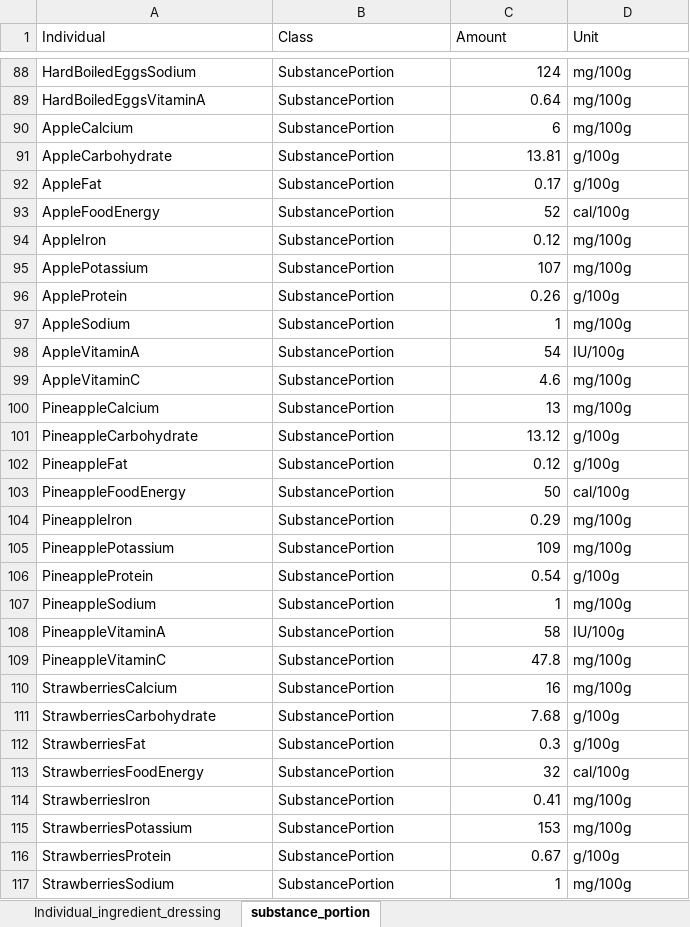
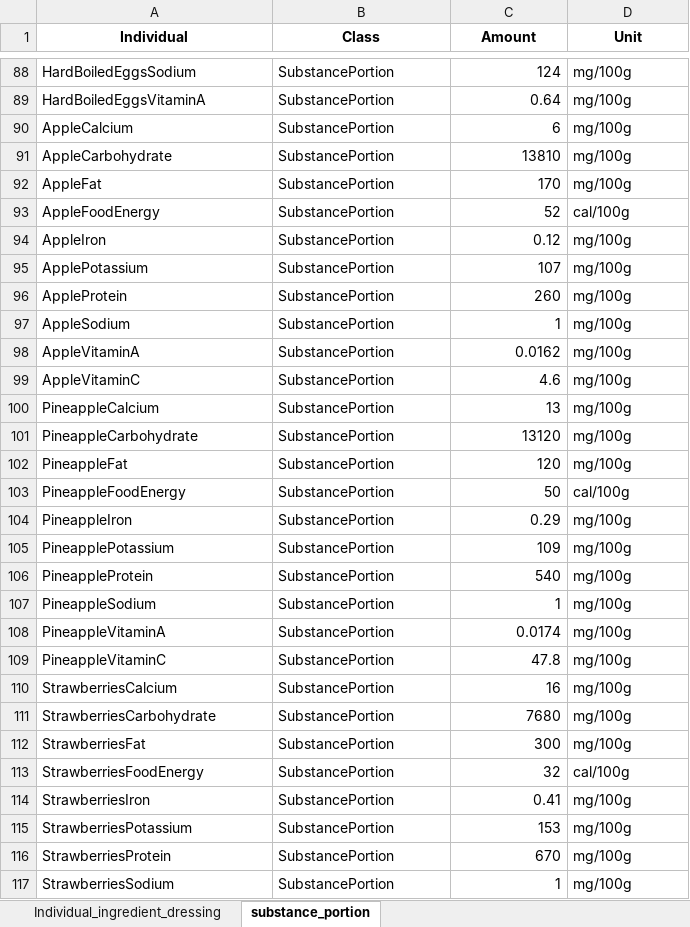
Before and after one commit to Tezigudo/SaladBarOntology, an Excel workbook: data/Salad Instance.xlsx, sheet substance_portion, drawn as a sheet; only a part is shown, gaps mark what is left out; values as stored, in another font and other column widths than the file's, no borders; charts and pictures not drawn; the diff covers the shown part only; the diff names each change by its address in the sheet, - before the commit and + after, or states it on an @@ line.

```diff
--- a/data/Salad Instance.xlsx (sheet substance_portion)
+++ b/data/Salad Instance.xlsx (sheet substance_portion)
@@ A1:D1 bold: off → on, alignment: left → center @@
-C91 (Amount): 13.81
+C91 (Amount): 13810
-D91:D92 (Unit): g/100g
+D91:D92 (Unit): mg/100g
-C92 (Amount): 0.17
+C92 (Amount): 170
-C96 (Amount): 0.26
+C96 (Amount): 260
-D96 (Unit): g/100g
+D96 (Unit): mg/100g
-C98 (Amount): 54
+C98 (Amount): 0.0162
-D98 (Unit): IU/100g
+D98 (Unit): mg/100g
-C101 (Amount): 13.12
+C101 (Amount): 13120
-D101:D102 (Unit): g/100g
+D101:D102 (Unit): mg/100g
-C102 (Amount): 0.12
+C102 (Amount): 120
-C106 (Amount): 0.54
+C106 (Amount): 540
-D106 (Unit): g/100g
+D106 (Unit): mg/100g
-C108 (Amount): 58
+C108 (Amount): 0.0174
-D108 (Unit): IU/100g
+D108 (Unit): mg/100g
-C111 (Amount): 7.68
+C111 (Amount): 7680
-D111:D112 (Unit): g/100g
+D111:D112 (Unit): mg/100g
-C112 (Amount): 0.3
+C112 (Amount): 300
-C116 (Amount): 0.67
+C116 (Amount): 670
-D116 (Unit): g/100g
+D116 (Unit): mg/100g
```
Also changed, not shown: 296 added rows, 14 removed rows and 498 edited cells elsewhere in this sheet, sheet Individual_ingredient_dressing, data/substance_portion.xlsx, 4 other files.
